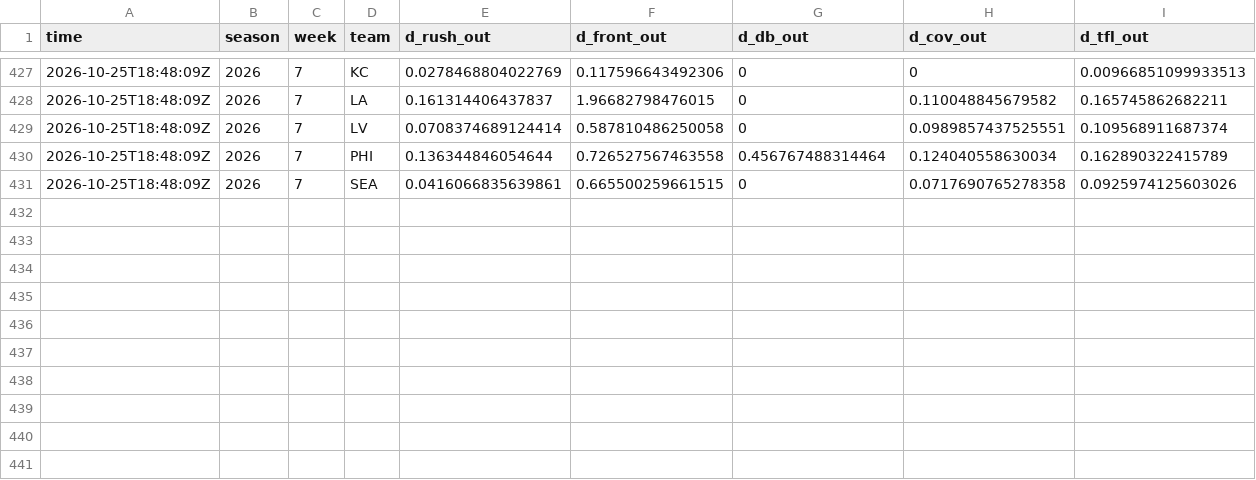
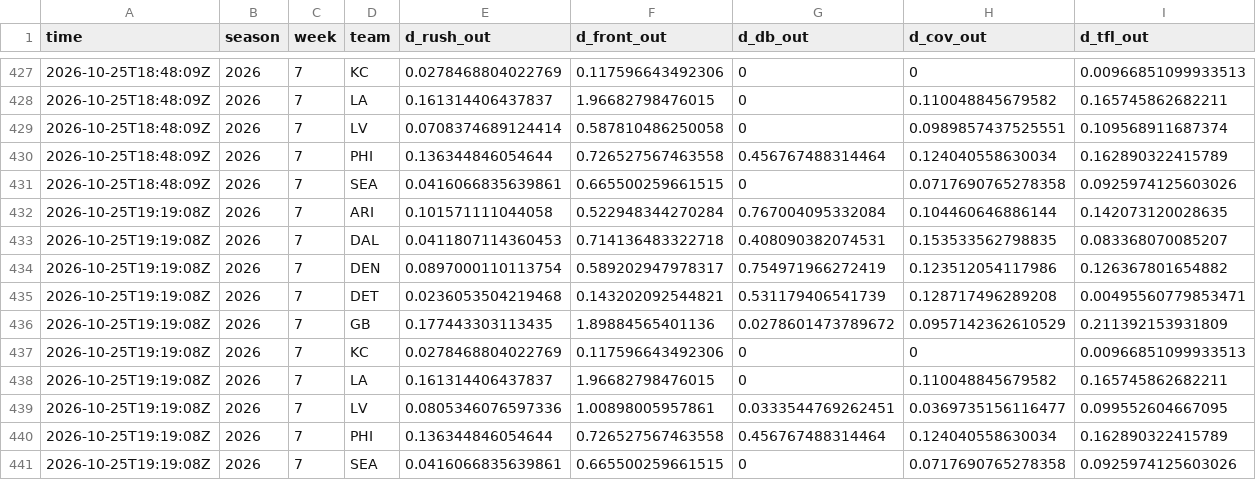
Before and after one commit to andrew-w-schroeder/dst-site, a CSV file: data/lines/avail_history.csv, drawn as a sheet; only a part is shown, gaps mark what is left out; rows hold the shown columns only; the diff names each change by its address in the sheet, - before the commit and + after, or states it on an @@ line.

```diff
--- a/data/lines/avail_history.csv
+++ b/data/lines/avail_history.csv
+row 432: 2026-10-25T19:19:08Z | 2026 | 7 | ARI | 0.101571111044058 | 0.522948344270284 | 0.767004095332084 | 0.104460646886144 | 0.142073120028635
+row 433: 2026-10-25T19:19:08Z | 2026 | 7 | DAL | 0.0411807114360453 | 0.714136483322718 | 0.408090382074531 | 0.153533562798835 | 0.083368070085207
+row 434: 2026-10-25T19:19:08Z | 2026 | 7 | DEN | 0.0897000110113754 | 0.589202947978317 | 0.754971966272419 | 0.123512054117986 | 0.126367801654882
+row 435: 2026-10-25T19:19:08Z | 2026 | 7 | DET | 0.0236053504219468 | 0.143202092544821 | 0.531179406541739 | 0.128717496289208 | 0.00495560779853471
+row 436: 2026-10-25T19:19:08Z | 2026 | 7 | GB | 0.177443303113435 | 1.89884565401136 | 0.0278601473789672 | 0.0957142362610529 | 0.211392153931809
+row 437: 2026-10-25T19:19:08Z | 2026 | 7 | KC | 0.0278468804022769 | 0.117596643492306 | 0 | 0 | 0.00966851099933513
+row 438: 2026-10-25T19:19:08Z | 2026 | 7 | LA | 0.161314406437837 | 1.96682798476015 | 0 | 0.110048845679582 | 0.165745862682211
+row 439: 2026-10-25T19:19:08Z | 2026 | 7 | LV | 0.0805346076597336 | 1.00898005957861 | 0.0333544769262451 | 0.0369735156116477 | 0.099552604667095
+row 440: 2026-10-25T19:19:08Z | 2026 | 7 | PHI | 0.136344846054644 | 0.726527567463558 | 0.456767488314464 | 0.124040558630034 | 0.162890322415789
+row 441: 2026-10-25T19:19:08Z | 2026 | 7 | SEA | 0.0416066835639861 | 0.665500259661515 | 0 | 0.0717690765278358 | 0.0925974125603026
```
Also changed, not shown: data/dfs/dfs_proj_2026_wk07.csv, data/lines/ecr_history.csv, 23 other files.
